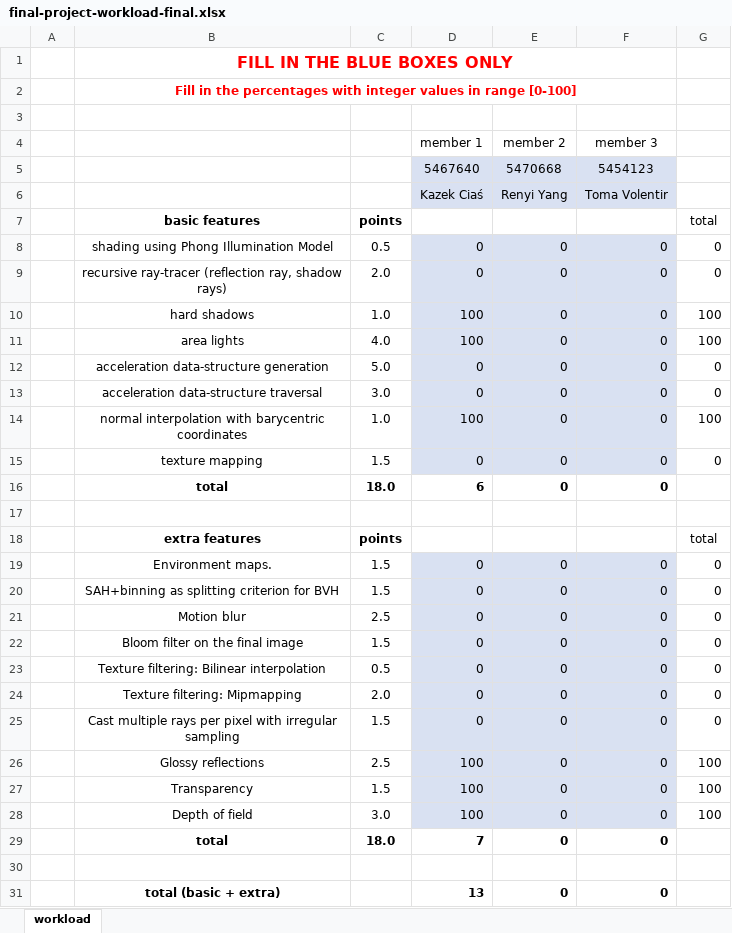
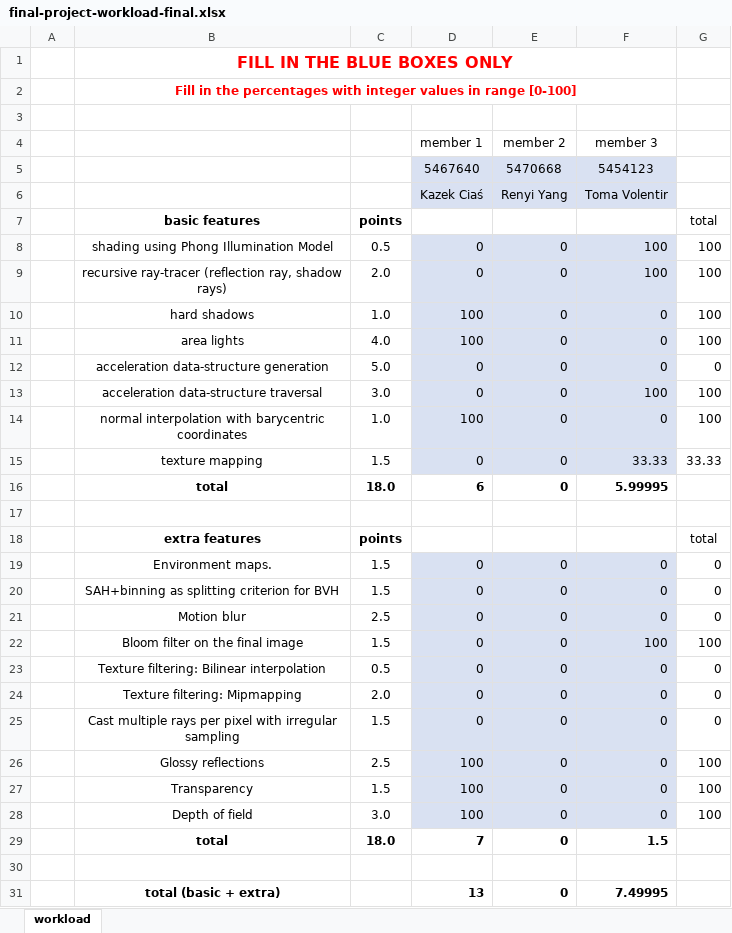
Before and after one commit to 6toma/ray-tracer, an Excel workbook: final-project-workload-final.xlsx, sheet workload, drawn as a sheet; values as stored, in another font and other column widths than the file's, no borders; the diff names each change by its address in the sheet, - before the commit and + after, or states it on an @@ line.

```diff
--- a/final-project-workload-final.xlsx (sheet workload)
+++ b/final-project-workload-final.xlsx (sheet workload)
-F8:F9: 0
+F8:F9: 100
-G8:G9: 0
+G8:G9: 100
-F13: 0
+F13: 100
-G13: 0
+G13: 100
-F15: 0
+F15: 33.33
-G15: 0
+G15: 33.33
-F16: 0
+F16: 5.99995
-F22: 0
+F22: 100
-G22: 0
+G22: 100
-F29: 0
+F29: 1.5
-F31: 0
+F31: 7.49995
```
Also changed, not shown: 1 other file.
